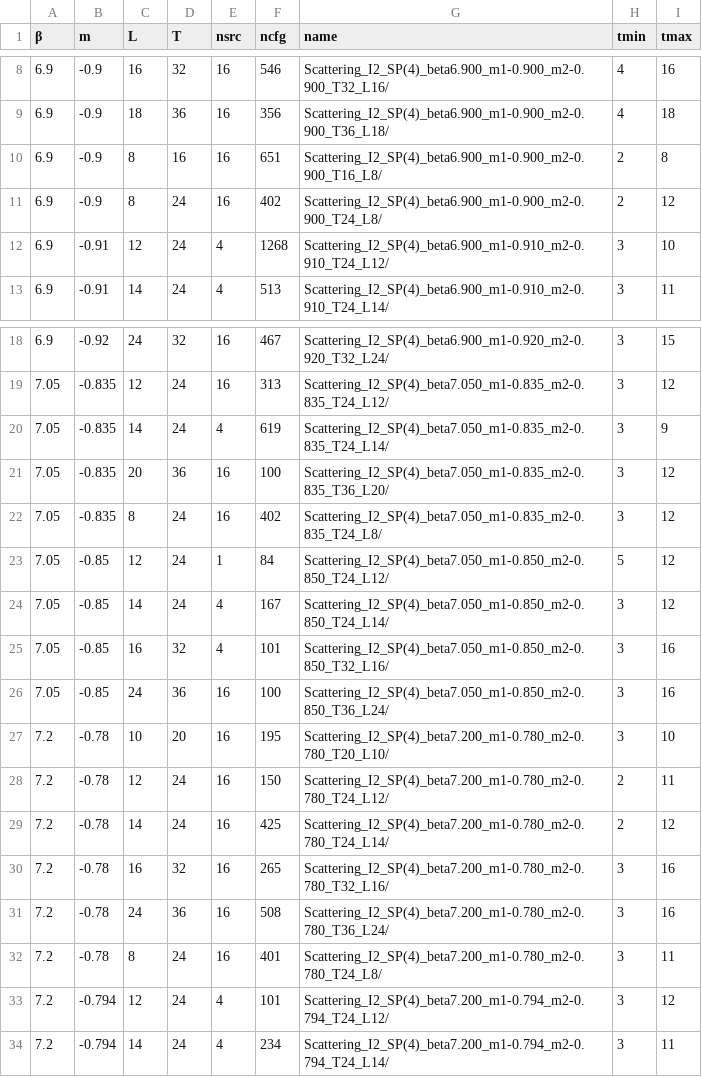
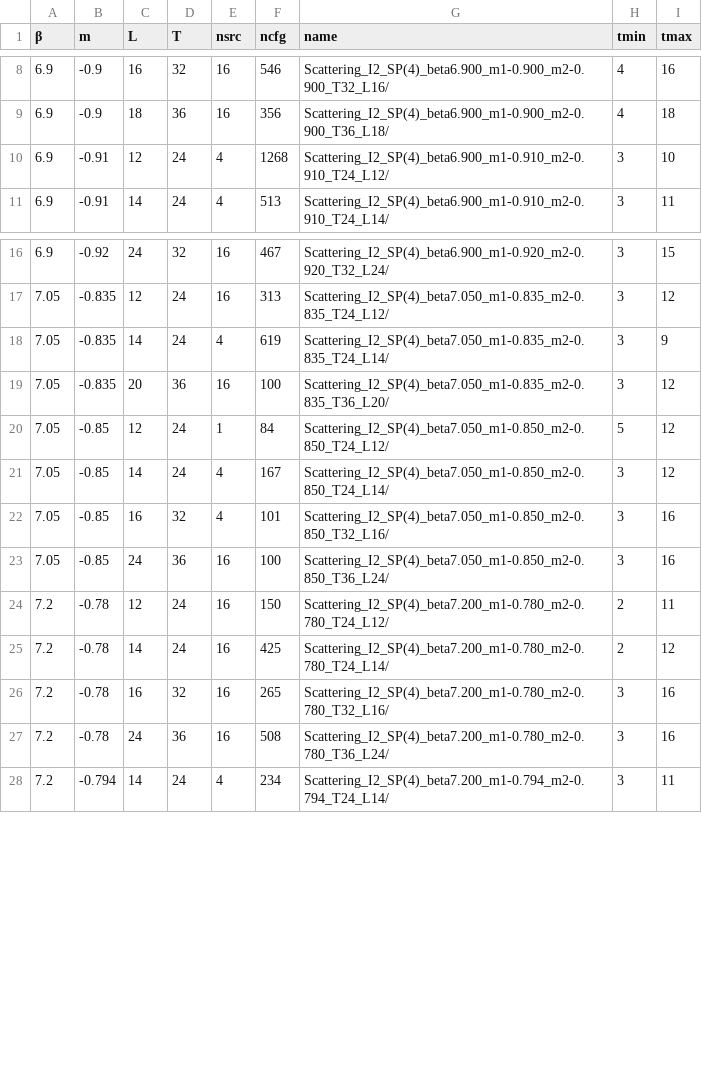
Before and after one commit to yannickdengler/Scattering_of_dark_pions_in_Sp4_gauge_theory_2405.06506, a CSV file: input/pipi_fitintervals.csv, drawn as a sheet; only a part is shown, gaps mark what is left out.

Commit message:
restrict analysis to larger volumes

```diff
--- a/input/pipi_fitintervals.csv
+++ b/input/pipi_fitintervals.csv
@@ -9,4 +9,2 @@
 6.9,-0.9,18,36,16,356,Scattering_I2_SP(4)_beta6.900_m1-0.900_m2-0.900_T36_L18/,4,18
-6.9,-0.9,8,16,16,651,Scattering_I2_SP(4)_beta6.900_m1-0.900_m2-0.900_T16_L8/,2,8
-6.9,-0.9,8,24,16,402,Scattering_I2_SP(4)_beta6.900_m1-0.900_m2-0.900_T24_L8/,2,12
 6.9,-0.91,12,24,4,1268,Scattering_I2_SP(4)_beta6.900_m1-0.910_m2-0.910_T24_L12/,3,10
@@ -21,3 +19,2 @@
 7.05,-0.835,20,36,16,100,Scattering_I2_SP(4)_beta7.050_m1-0.835_m2-0.835_T36_L20/,3,12
-7.05,-0.835,8,24,16,402,Scattering_I2_SP(4)_beta7.050_m1-0.835_m2-0.835_T24_L8/,3,12
 7.05,-0.85,12,24,1,84,Scattering_I2_SP(4)_beta7.050_m1-0.850_m2-0.850_T24_L12/,5,12
@@ -26,3 +23,2 @@
 7.05,-0.85,24,36,16,100,Scattering_I2_SP(4)_beta7.050_m1-0.850_m2-0.850_T36_L24/,3,16
-7.2,-0.78,10,20,16,195,Scattering_I2_SP(4)_beta7.200_m1-0.780_m2-0.780_T20_L10/,3,10
 7.2,-0.78,12,24,16,150,Scattering_I2_SP(4)_beta7.200_m1-0.780_m2-0.780_T24_L12/,2,11
@@ -31,4 +27,2 @@
 7.2,-0.78,24,36,16,508,Scattering_I2_SP(4)_beta7.200_m1-0.780_m2-0.780_T36_L24/,3,16
-7.2,-0.78,8,24,16,401,Scattering_I2_SP(4)_beta7.200_m1-0.780_m2-0.780_T24_L8/,3,11
-7.2,-0.794,12,24,4,101,Scattering_I2_SP(4)_beta7.200_m1-0.794_m2-0.794_T24_L12/,3,12
 7.2,-0.794,14,24,4,234,Scattering_I2_SP(4)_beta7.200_m1-0.794_m2-0.794_T24_L14/,3,11
```
